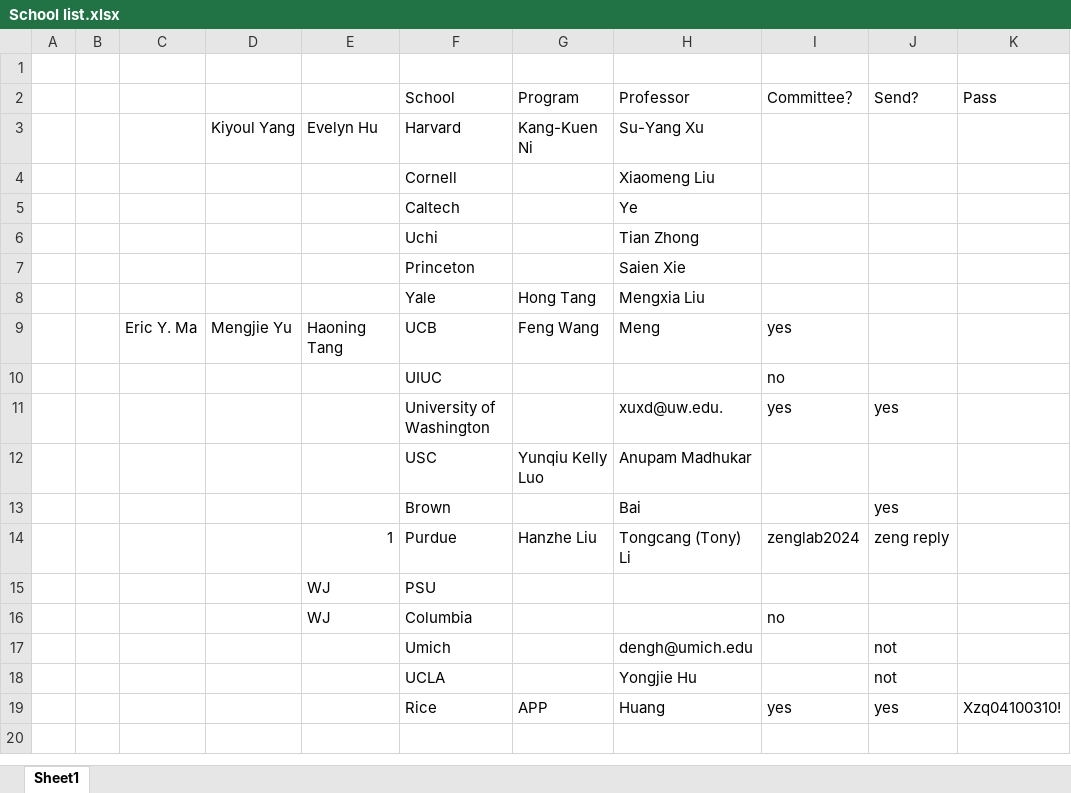
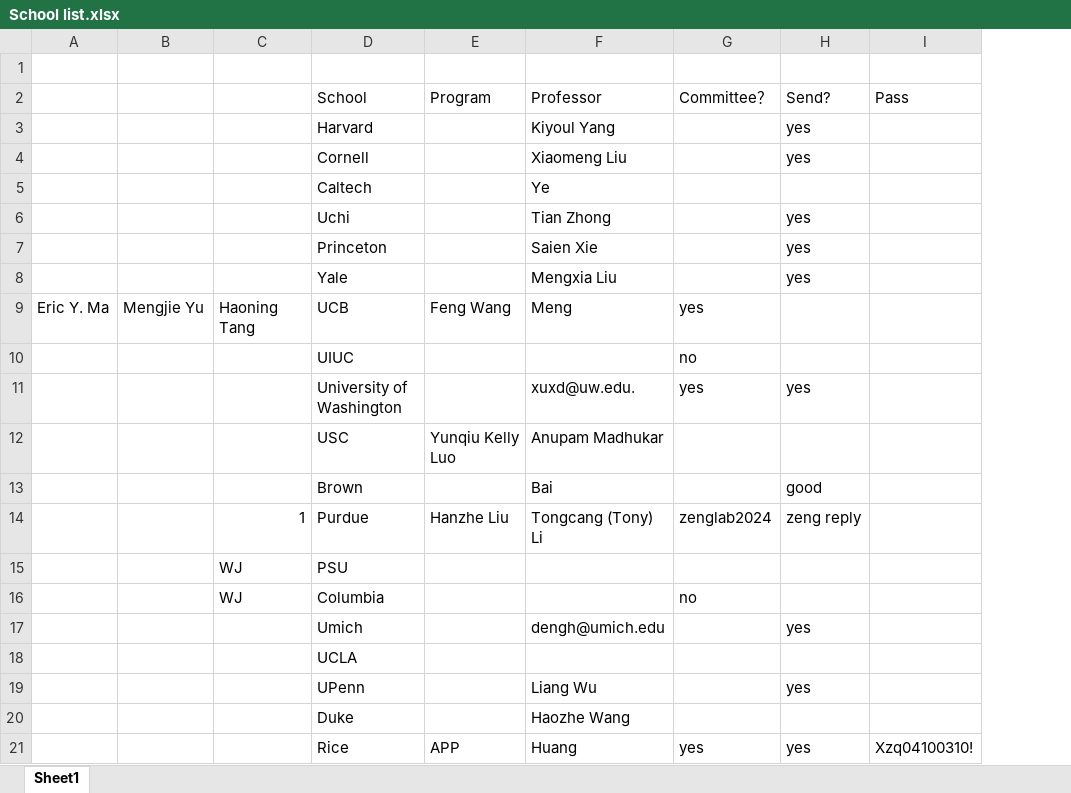
Before and after one commit to k-telux/k-telux.github.io, an Excel workbook: assets/Apply/School list.xlsx, sheet Sheet1, drawn as a sheet; values as stored, in another font and other column widths than the file's, no borders; removed rows and columns are numbered as before the commit, all else as after; the diff names each change by its address in the sheet, - before the commit and + after, or states it on an @@ line.

```diff
--- a/assets/Apply/School list.xlsx (sheet Sheet1)
+++ b/assets/Apply/School list.xlsx (sheet Sheet1)
-column A, empty
-column B, empty
-row 3:  |  |  | Kiyoul Yang | Evelyn Hu | Harvard | Kang-Kuen Ni | Su-Yang Xu
+row 3:  |  |  | Harvard |  | Kiyoul Yang |  | yes
-H4 (Send?): (empty)
+H4 (Send?): yes
-H6:H8 (Send?): (empty)
+H6:H8 (Send?): yes
-E8 (Program): Hong Tang
+E8 (Program): (empty)
-H13 (Send?): yes
+H13 (Send?): good
-H17 (Send?): not
+H17 (Send?): yes
-row 18:  |  |  |  |  | UCLA |  | Yongjie Hu |  | not
+row 18:  |  |  | UCLA
+row 19:  |  |  | UPenn |  | Liang Wu |  | yes
+row 20:  |  |  | Duke |  | Haozhe Wang
```
Also changed, not shown: 1 other file.
